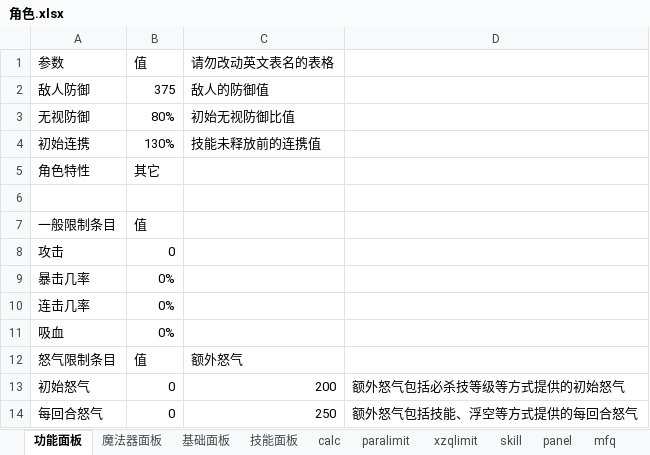
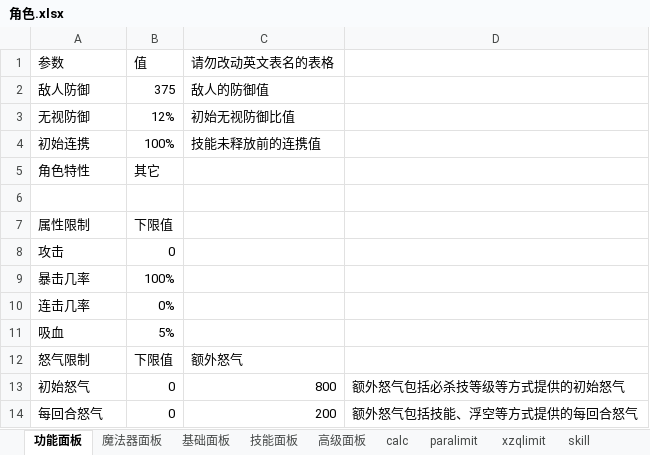
Before and after one commit to CCXXXI/re-zero-calculator, an Excel workbook: 角色.xlsx, sheet 功能面板, drawn as a sheet; values as stored, in another font and other column widths than the file's, no borders; removed rows and columns are numbered as before the commit, all else as after; the diff names each change by its address in the sheet, - before the commit and + after, or states it on an @@ line.

```diff
--- a/角色.xlsx (sheet 功能面板)
+++ b/角色.xlsx (sheet 功能面板)
+sheet tab: 高级面板
-B3: 80%
+B3: 12%
-B4: 130%
+B4: 100%
-row 7: 一般限制条目 | 值
+row 7: 属性限制 | 下限值
-B9: 0%
+B9: 100%
-B11: 0%
+B11: 5%
-A12: 怒气限制条目
+A12: 怒气限制
-B12: 值
+B12: 下限值
-C13: 200
+C13: 800
-C14: 250
+C14: 200
```
Also changed, not shown: sheet 技能面板, sheet skill, sheet 基础面板, sheet mfq, sheet 魔法器面板, sheet calc, 4 more sheets, formulas that keep their value, 11 other files.
